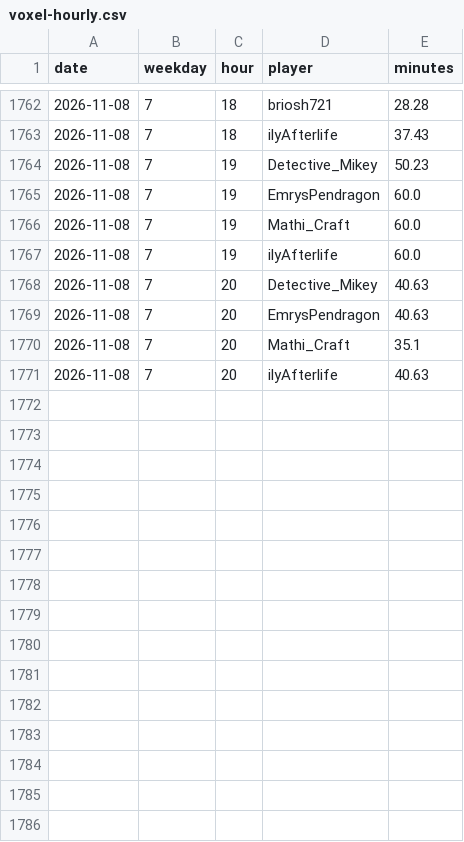
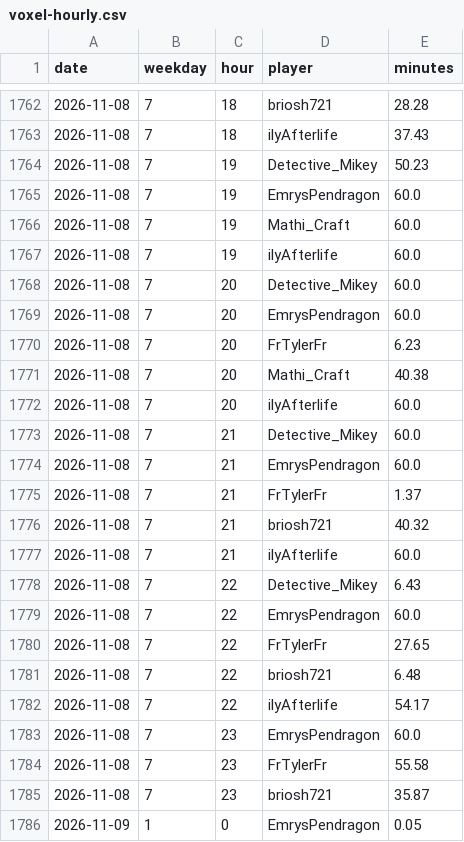
Before and after one commit to mathijsboogaert/Voxel, a CSV file: docs/data/voxel-hourly.csv, drawn as a sheet; only a part is shown, gaps mark what is left out.

```diff
--- a/docs/data/voxel-hourly.csv
+++ b/docs/data/voxel-hourly.csv
@@ -1767,5 +1767,20 @@ date,weekday,hour,player,minutes
 2026-11-08,7,19,ilyAfterlife,60.0
-2026-11-08,7,20,Detective_Mikey,40.63
-2026-11-08,7,20,EmrysPendragon,40.63
-2026-11-08,7,20,Mathi_Craft,35.1
-2026-11-08,7,20,ilyAfterlife,40.63
+2026-11-08,7,20,Detective_Mikey,60.0
+2026-11-08,7,20,EmrysPendragon,60.0
+2026-11-08,7,20,FrTylerFr,6.23
+2026-11-08,7,20,Mathi_Craft,40.38
+2026-11-08,7,20,ilyAfterlife,60.0
+2026-11-08,7,21,Detective_Mikey,60.0
+2026-11-08,7,21,EmrysPendragon,60.0
+2026-11-08,7,21,FrTylerFr,1.37
+2026-11-08,7,21,briosh721,40.32
+2026-11-08,7,21,ilyAfterlife,60.0
+2026-11-08,7,22,Detective_Mikey,6.43
+2026-11-08,7,22,EmrysPendragon,60.0
+2026-11-08,7,22,FrTylerFr,27.65
+2026-11-08,7,22,briosh721,6.48
+2026-11-08,7,22,ilyAfterlife,54.17
+2026-11-08,7,23,EmrysPendragon,60.0
+2026-11-08,7,23,FrTylerFr,55.58
+2026-11-08,7,23,briosh721,35.87
+2026-11-09,1,0,EmrysPendragon,0.05
```
Also changed, not shown: docs/data/afk-history.csv, docs/data/voxel-events.csv, 4 other files.
